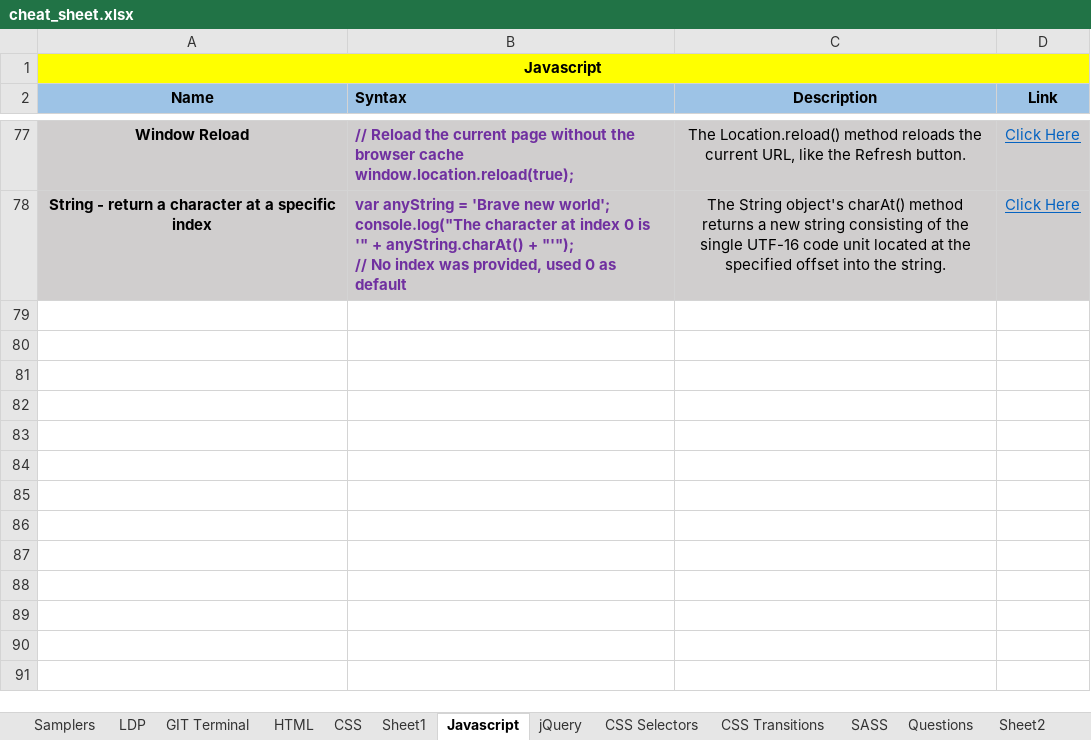
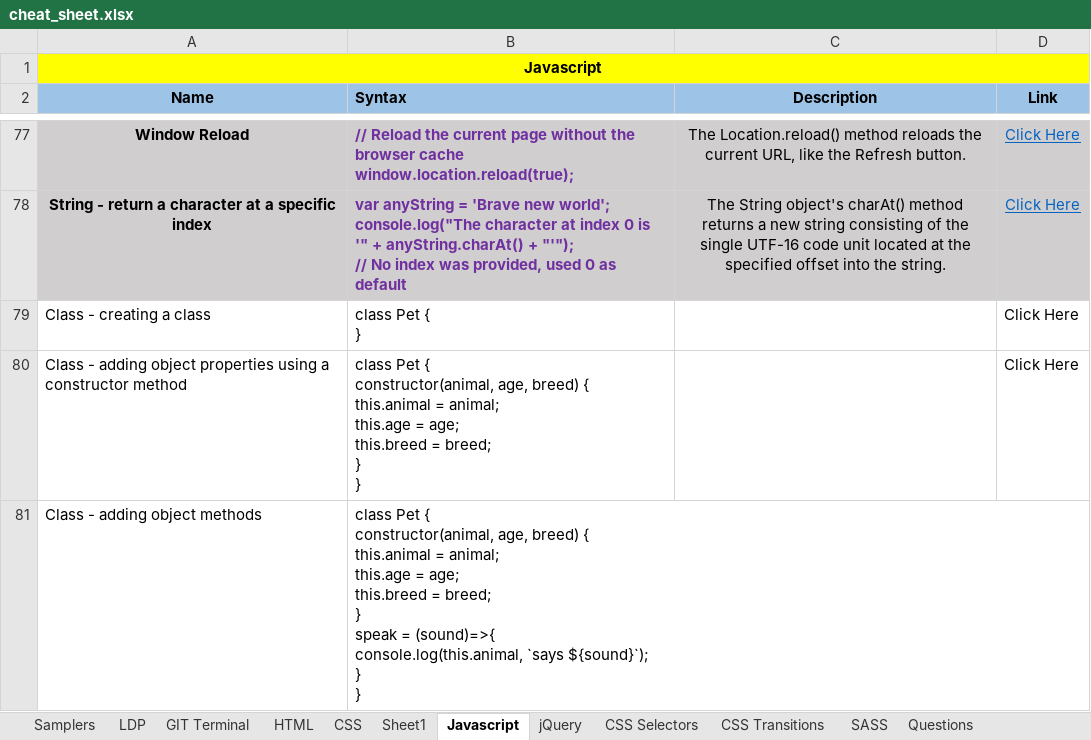
Before and after one commit to eatmydagon/cheat_sheet, an Excel workbook: cheat_sheet.xlsx, sheet Javascript, drawn as a sheet; only a part is shown, gaps mark what is left out; values as stored, in another font and other column widths than the file's, no borders; ↵ is a line break in a cell; the diff covers the shown part only; the diff names each change by its address in the sheet, - before the commit and + after, or states it on an @@ line.

Commit message:
class javascript

```diff
--- a/cheat_sheet.xlsx (sheet Javascript)
+++ b/cheat_sheet.xlsx (sheet Javascript)
-sheet tab: Sheet2
+row 79: Class - creating a class | class Pet { ↵ } |  | Click Here
+row 80: Class - adding object properties using a constructor method | class Pet { ↵ constructor(animal, age, breed) { ↵ this.animal = animal; ↵ this.age = age; ↵ this.breed = breed; ↵ } ↵ } |  | Click Here
+row 81: Class - adding object methods | class Pet { ↵ constructor(animal, age, breed) { ↵ this.animal = animal; ↵ this.age = age; ↵ this.breed = breed; ↵ } ↵ speak = (sound)=>{ ↵ console.log(this.animal, `says ${sound}`); ↵ } ↵ }
```
Also changed, not shown: 2 added rows elsewhere in this sheet, sheet LDP, hidden cells.
